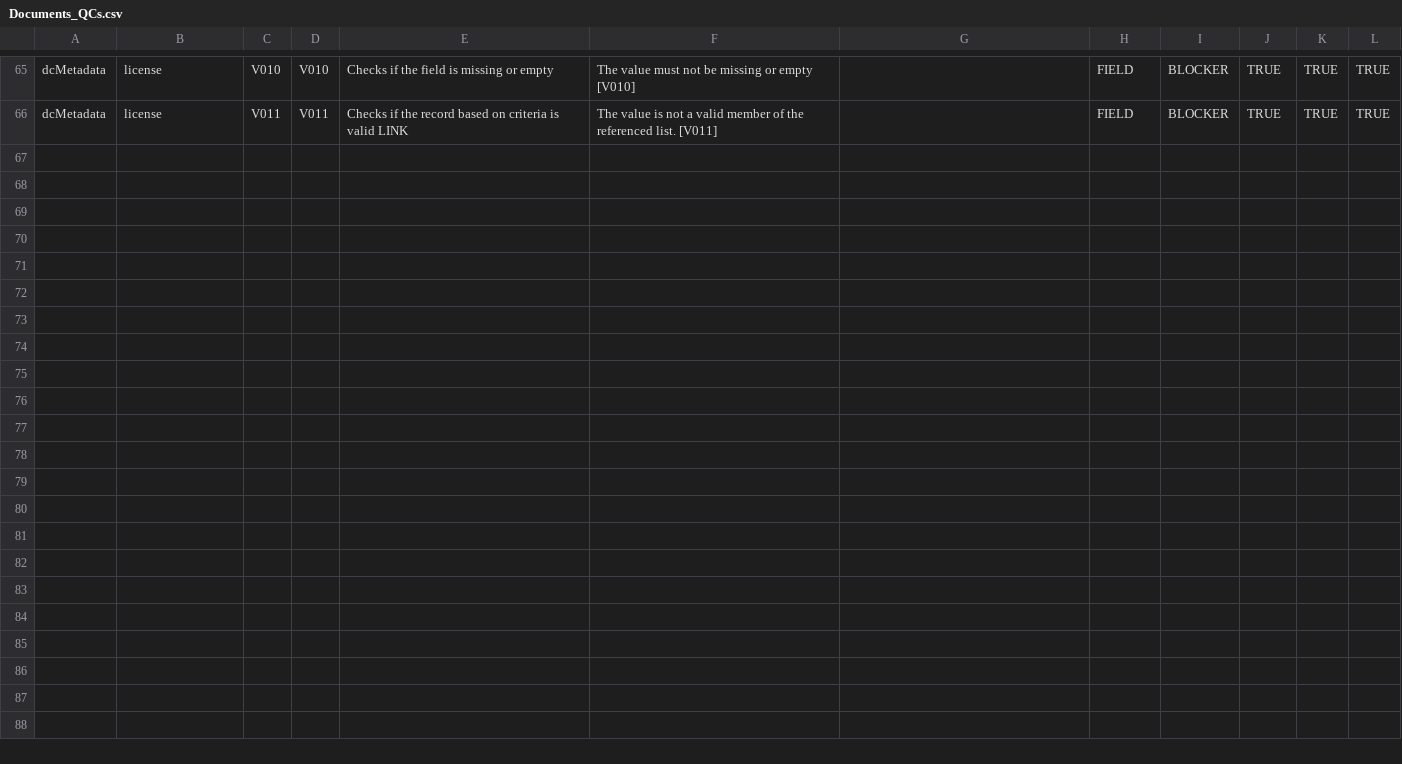
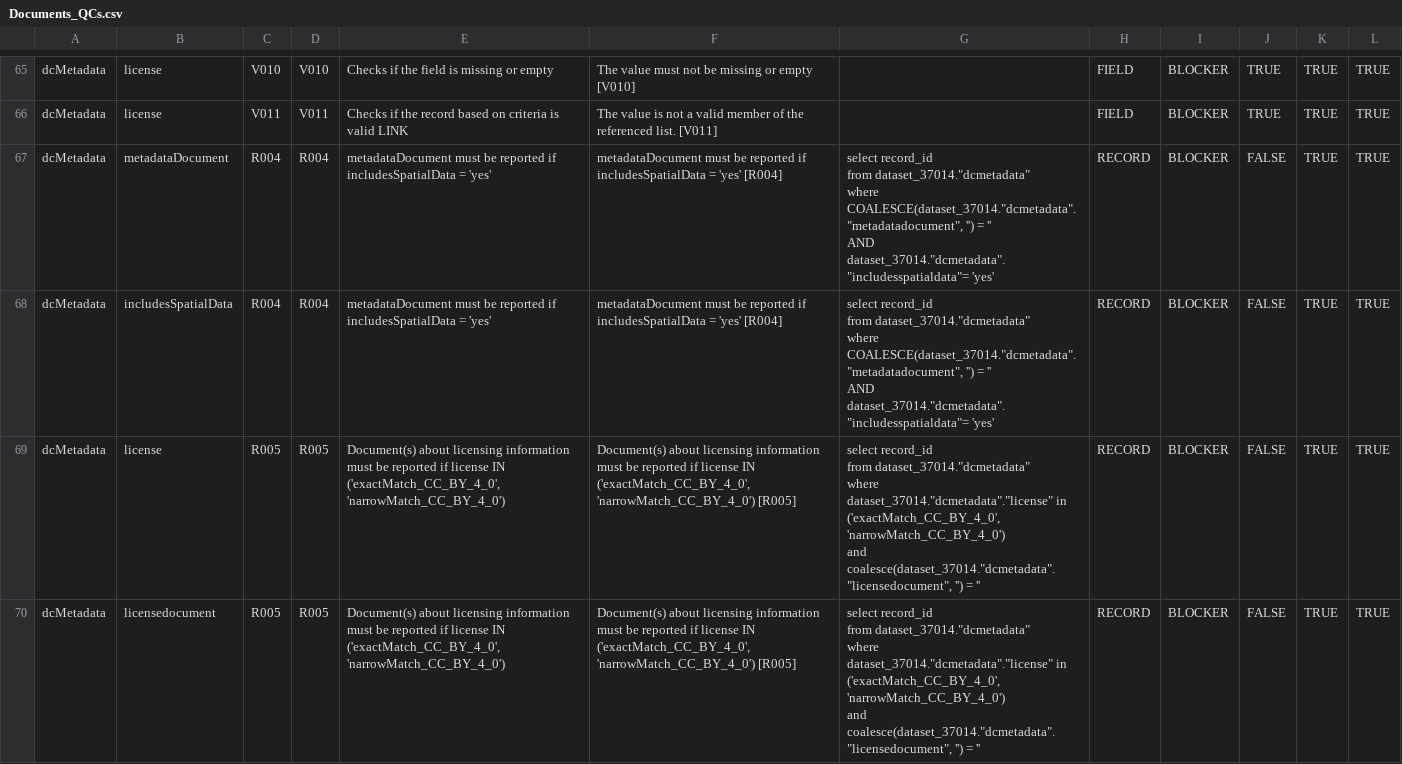
Before and after one commit to eeadata/WISE.WFD.Documentation, a CSV file: docs/TestingPhase/MonitoringSite/QC files/Documents_QCs.csv, drawn as a sheet; only a part is shown, gaps mark what is left out.

Commit message:
add 2 new qcs in dcmetadata

```diff
--- a/docs/TestingPhase/MonitoringSite/QC files/Documents_QCs.csv
+++ b/docs/TestingPhase/MonitoringSite/QC files/Documents_QCs.csv
@@ -807 +807,17 @@ dcMetadata,license,V010,V010,Checks if the field is missing or empty,The value m
 dcMetadata,license,V011,V011,Checks if the record based on criteria is valid LINK,The value is not a valid member of the referenced list. [V011],,FIELD,BLOCKER,TRUE,TRUE,TRUE
+dcMetadata,metadataDocument,R004,R004,metadataDocument must be reported if includesSpatialData = 'yes',metadataDocument must be reported if includesSpatialData = 'yes' [R004],"select record_id
+from dataset_37014.""dcmetadata""
+where COALESCE(dataset_37014.""dcmetadata"".""metadatadocument"", '') = ''
+AND dataset_37014.""dcmetadata"".""includesspatialdata""= 'yes'",RECORD,BLOCKER,FALSE,TRUE,TRUE
+dcMetadata,includesSpatialData,R004,R004,metadataDocument must be reported if includesSpatialData = 'yes',metadataDocument must be reported if includesSpatialData = 'yes' [R004],"select record_id
+from dataset_37014.""dcmetadata""
+where COALESCE(dataset_37014.""dcmetadata"".""metadatadocument"", '') = ''
+AND dataset_37014.""dcmetadata"".""includesspatialdata""= 'yes'",RECORD,BLOCKER,FALSE,TRUE,TRUE
+dcMetadata,license,R005,R005,"Document(s) about licensing information must be reported if license IN ('exactMatch_CC_BY_4_0', 'narrowMatch_CC_BY_4_0') ","Document(s) about licensing information must be reported if license IN ('exactMatch_CC_BY_4_0', 'narrowMatch_CC_BY_4_0') [R005]","select record_id
+from dataset_37014.""dcmetadata""
+where dataset_37014.""dcmetadata"".""license"" in ('exactMatch_CC_BY_4_0', 'narrowMatch_CC_BY_4_0')
+and coalesce(dataset_37014.""dcmetadata"".""licensedocument"", '') = ''",RECORD,BLOCKER,FALSE,TRUE,TRUE
+dcMetadata,licensedocument,R005,R005,"Document(s) about licensing information must be reported if license IN ('exactMatch_CC_BY_4_0', 'narrowMatch_CC_BY_4_0') ","Document(s) about licensing information must be reported if license IN ('exactMatch_CC_BY_4_0', 'narrowMatch_CC_BY_4_0') [R005]","select record_id
+from dataset_37014.""dcmetadata""
+where dataset_37014.""dcmetadata"".""license"" in ('exactMatch_CC_BY_4_0', 'narrowMatch_CC_BY_4_0')
+and coalesce(dataset_37014.""dcmetadata"".""licensedocument"", '') = ''",RECORD,BLOCKER,FALSE,TRUE,TRUE
```
Also changed, not shown: 14 other files.
